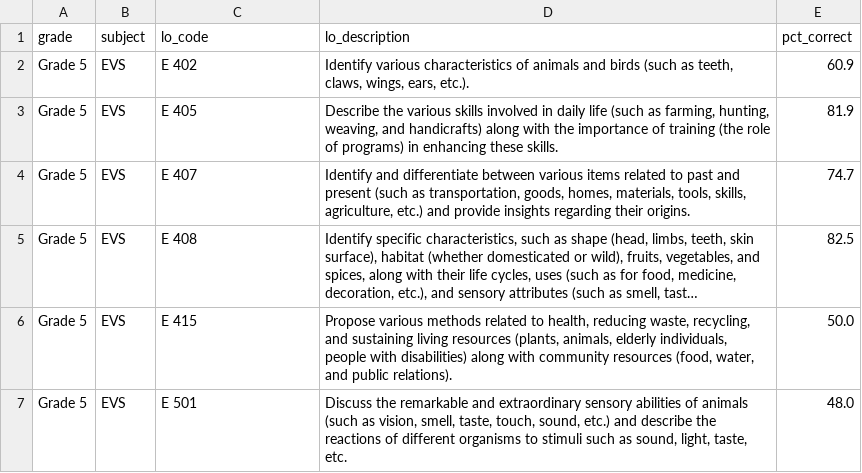
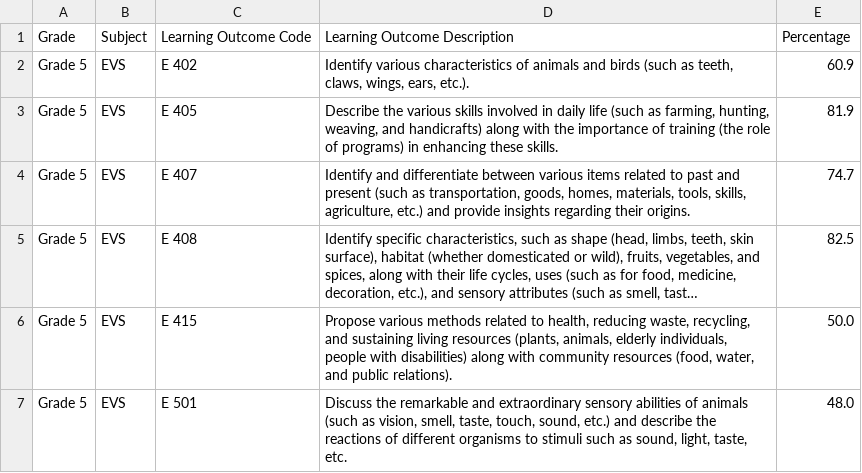
Before and after one commit to common-del/anugul-website, a CSV file: public/data/downloads/learning_outcomes.csv, drawn as a sheet; only a part is shown; long unchanged cells end in ….

```diff
--- a/public/data/downloads/learning_outcomes.csv
+++ b/public/data/downloads/learning_outcomes.csv
@@ -1,2 +1,2 @@
-grade,subject,lo_code,lo_description,pct_correct
+Grade,Subject,Learning Outcome Code,Learning Outcome Description,Percentage
 Grade 5,EVS,E 402,"Identify various characteristics of animals and birds (such as teeth, claws, wings, ears, etc.).",60.9
```
Also changed, not shown: public/data/downloads/learning_outcomes_by_block.csv, 14 other files.
